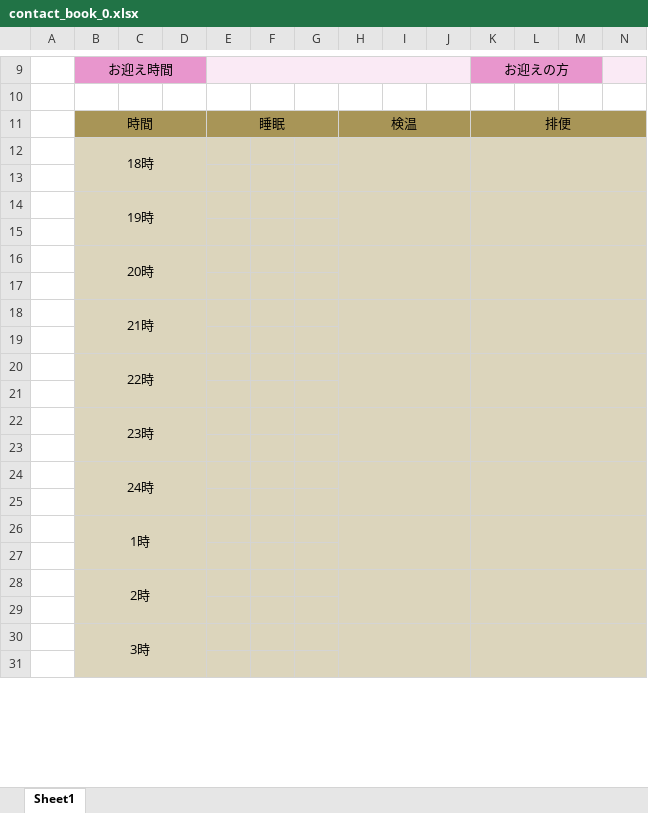
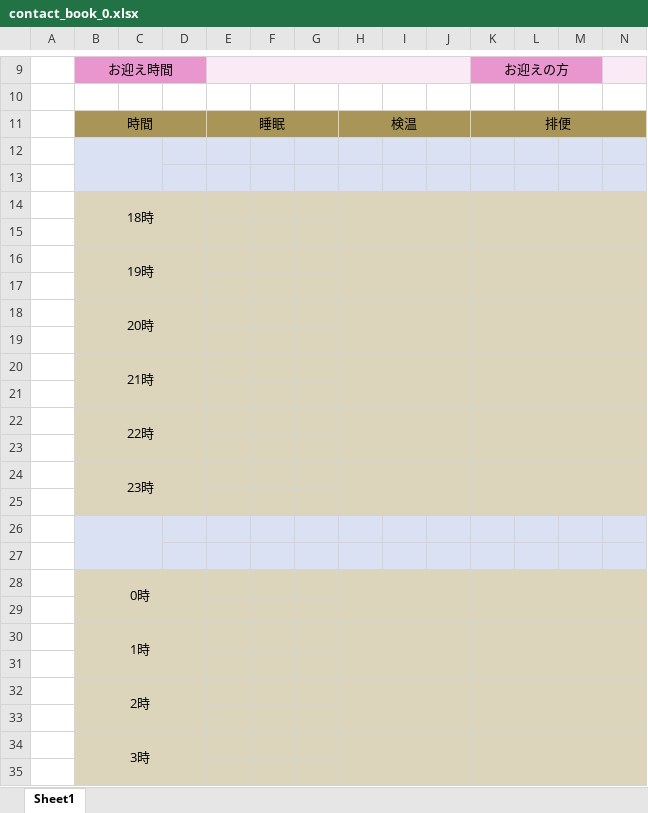
Before and after one commit to AsaiTadao/duty_mng, an Excel workbook: storage/app/excel/contact_book_0.xlsx, sheet Sheet1, drawn as a sheet; only a part is shown, gaps mark what is left out; values as stored, in another font and other column widths than the file's, no borders; addresses are those after the commit; rows hold the shown columns only; the diff names each change by its address in the sheet, - before the commit and + after, or states it on an @@ line.

Commit message:
[#7716] fix excel output

```diff
--- a/storage/app/excel/contact_book_0.xlsx (sheet Sheet1)
+++ b/storage/app/excel/contact_book_0.xlsx (sheet Sheet1)
+row 12: (empty)
+row 13: (empty)
+row 26: (empty)
+row 27: (empty)
-B28: 24時
+B28: 0時
```
Also changed, not shown: 1 other file.
